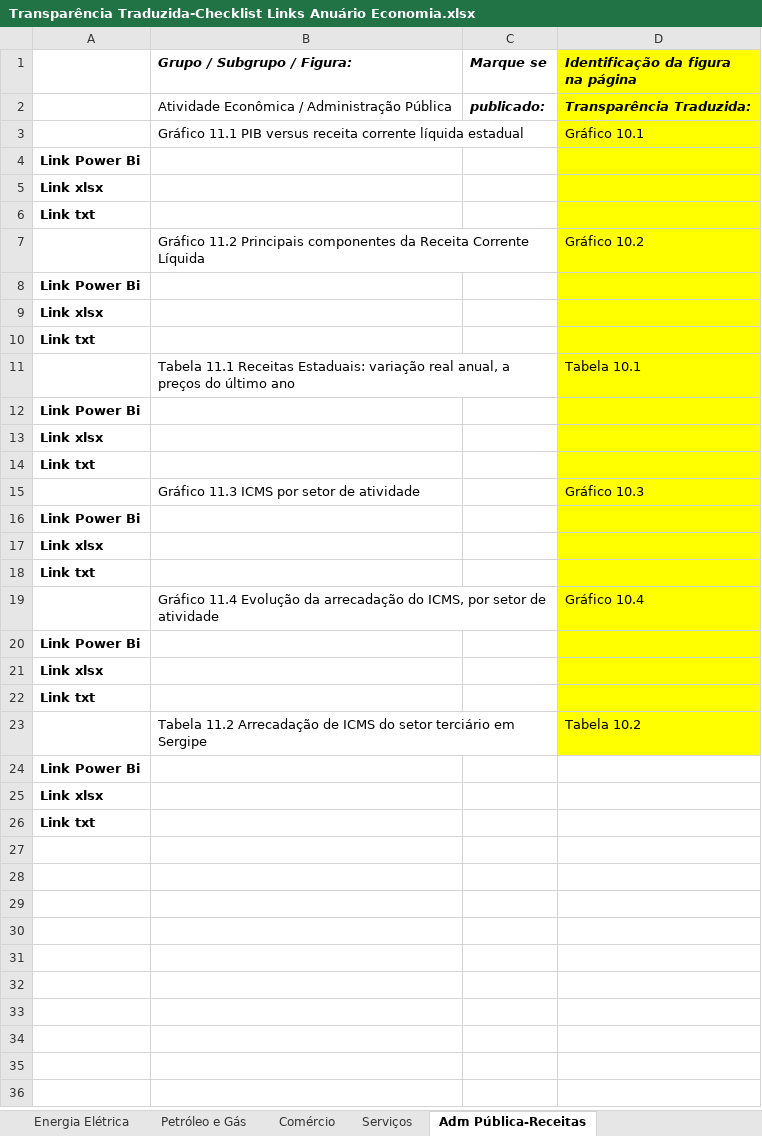
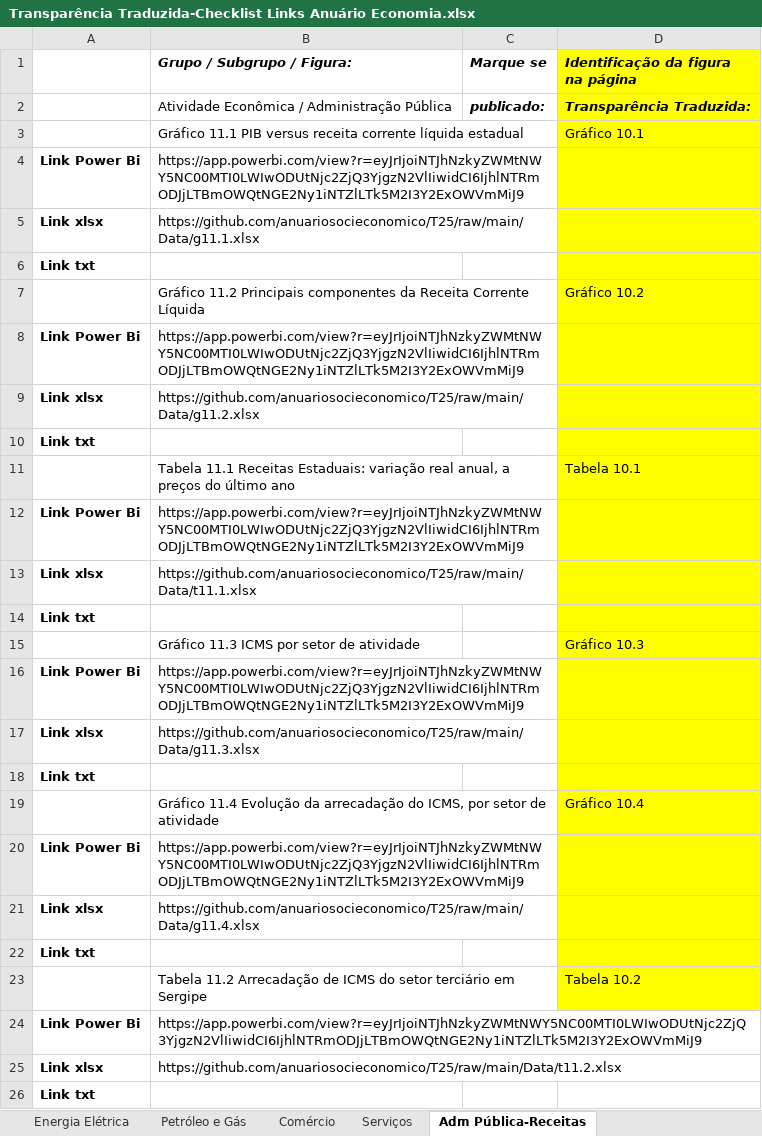
Before and after one commit to anuariosocieconomico/Documenta-o-geral, an Excel workbook: Transparência Traduzida-Checklist Links Anuário Economia.xlsx, sheet Adm Pública-Receitas, drawn as a sheet; values as stored, in another font and other column widths than the file's, no borders; charts and pictures not drawn; the diff names each change by its address in the sheet, - before the commit and + after, or states it on an @@ line.

```diff
--- a/Transparência Traduzida-Checklist Links Anuário Economia.xlsx (sheet Adm Pública-Receitas)
+++ b/Transparência Traduzida-Checklist Links Anuário Economia.xlsx (sheet Adm Pública-Receitas)
-B4 (Grupo / Subgrupo / Figura:): (empty)
+B4 (Grupo / Subgrupo / Figura:): https://app.powerbi.com/view?r=eyJrIjoiNTJhNzkyZWMtNWY5NC00MTI0LWIwODUtNjc2ZjQ3YjgzN2VlIiwidCI6IjhlNTRmODJjLTBmOWQtNGE2Ny1iNTZlLTk5M2I3Y2ExOWVmMiJ9
-B5 (Grupo / Subgrupo / Figura:): (empty)
+B5 (Grupo / Subgrupo / Figura:): https://github.com/anuariosocieconomico/T25/raw/main/Data/g11.1.xlsx
-B8 (Grupo / Subgrupo / Figura:): (empty)
+B8 (Grupo / Subgrupo / Figura:): https://app.powerbi.com/view?r=eyJrIjoiNTJhNzkyZWMtNWY5NC00MTI0LWIwODUtNjc2ZjQ3YjgzN2VlIiwidCI6IjhlNTRmODJjLTBmOWQtNGE2Ny1iNTZlLTk5M2I3Y2ExOWVmMiJ9
-B9 (Grupo / Subgrupo / Figura:): (empty)
+B9 (Grupo / Subgrupo / Figura:): https://github.com/anuariosocieconomico/T25/raw/main/Data/g11.2.xlsx
-B12 (Grupo / Subgrupo / Figura:): (empty)
+B12 (Grupo / Subgrupo / Figura:): https://app.powerbi.com/view?r=eyJrIjoiNTJhNzkyZWMtNWY5NC00MTI0LWIwODUtNjc2ZjQ3YjgzN2VlIiwidCI6IjhlNTRmODJjLTBmOWQtNGE2Ny1iNTZlLTk5M2I3Y2ExOWVmMiJ9
-B13 (Grupo / Subgrupo / Figura:): (empty)
+B13 (Grupo / Subgrupo / Figura:): https://github.com/anuariosocieconomico/T25/raw/main/Data/t11.1.xlsx
-B16 (Grupo / Subgrupo / Figura:): (empty)
+B16 (Grupo / Subgrupo / Figura:): https://app.powerbi.com/view?r=eyJrIjoiNTJhNzkyZWMtNWY5NC00MTI0LWIwODUtNjc2ZjQ3YjgzN2VlIiwidCI6IjhlNTRmODJjLTBmOWQtNGE2Ny1iNTZlLTk5M2I3Y2ExOWVmMiJ9
-B17 (Grupo / Subgrupo / Figura:): (empty)
+B17 (Grupo / Subgrupo / Figura:): https://github.com/anuariosocieconomico/T25/raw/main/Data/g11.3.xlsx
-B20 (Grupo / Subgrupo / Figura:): (empty)
+B20 (Grupo / Subgrupo / Figura:): https://app.powerbi.com/view?r=eyJrIjoiNTJhNzkyZWMtNWY5NC00MTI0LWIwODUtNjc2ZjQ3YjgzN2VlIiwidCI6IjhlNTRmODJjLTBmOWQtNGE2Ny1iNTZlLTk5M2I3Y2ExOWVmMiJ9
-B21 (Grupo / Subgrupo / Figura:): (empty)
+B21 (Grupo / Subgrupo / Figura:): https://github.com/anuariosocieconomico/T25/raw/main/Data/g11.4.xlsx
-B24 (Grupo / Subgrupo / Figura:): (empty)
+B24 (Grupo / Subgrupo / Figura:): https://app.powerbi.com/view?r=eyJrIjoiNTJhNzkyZWMtNWY5NC00MTI0LWIwODUtNjc2ZjQ3YjgzN2VlIiwidCI6IjhlNTRmODJjLTBmOWQtNGE2Ny1iNTZlLTk5M2I3Y2ExOWVmMiJ9
-B25 (Grupo / Subgrupo / Figura:): (empty)
+B25 (Grupo / Subgrupo / Figura:): https://github.com/anuariosocieconomico/T25/raw/main/Data/t11.2.xlsx
```
Also changed, not shown: sheet Pecuária, sheet Saúde, sheet Petróleo e Gás, sheet Rendimento, sheet Educação, sheet Comércio, 2 more sheets.
